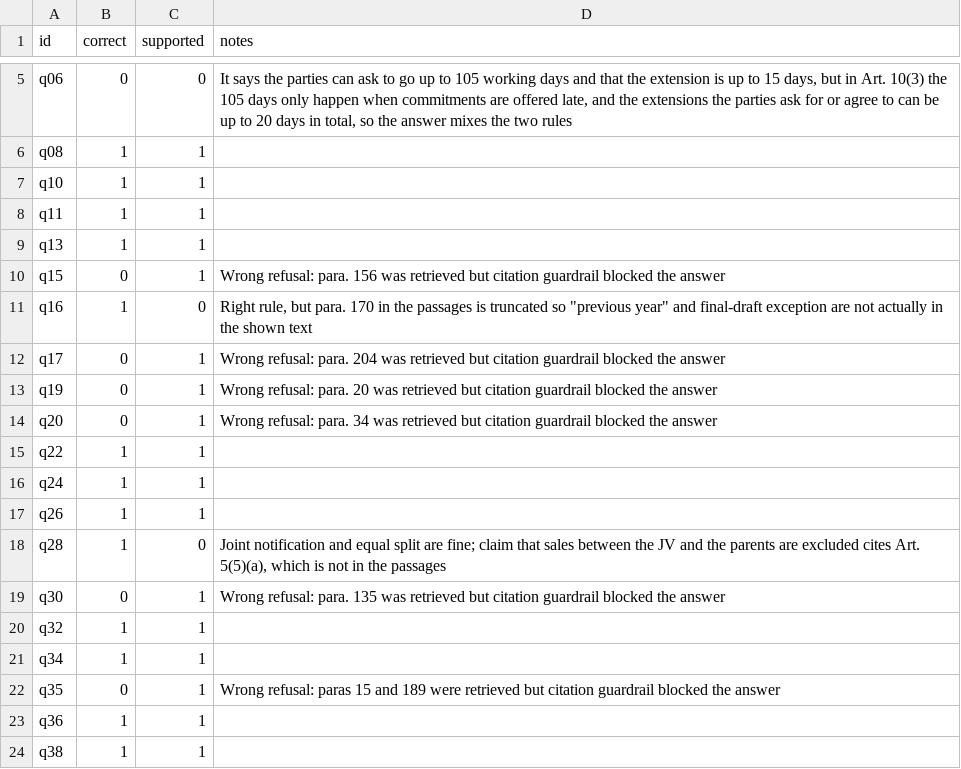
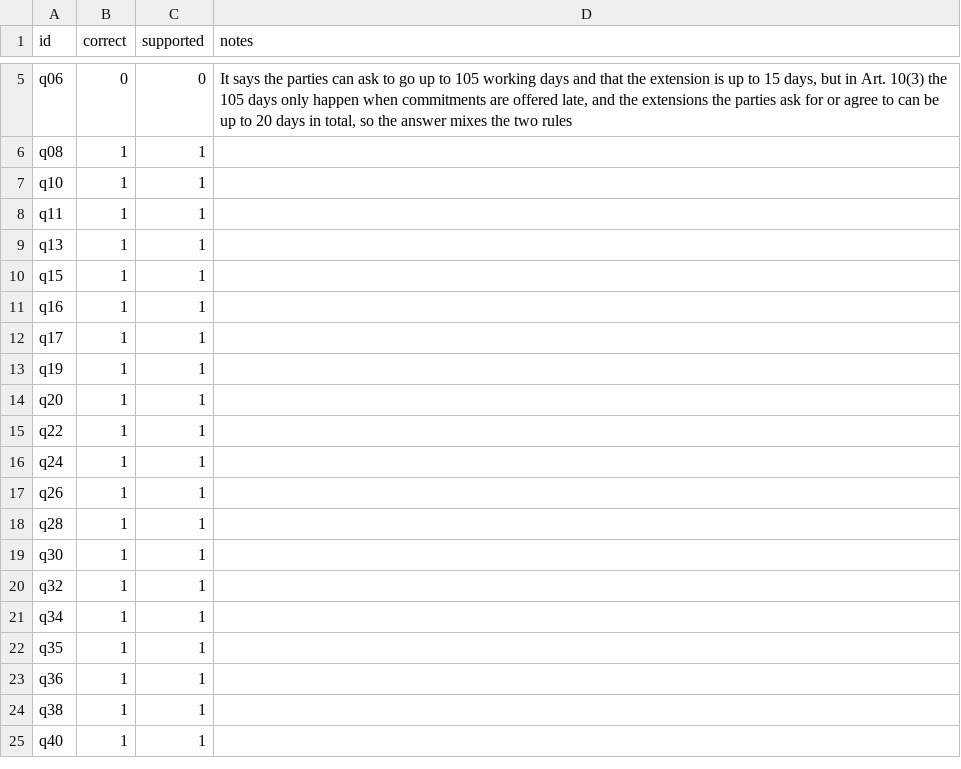
Before and after one commit to annaserrag/daiist-assignment-3, a CSV file: eval/human_labels.csv, drawn as a sheet; only a part is shown, gaps mark what is left out; the shorter side is filled out with more unchanged rows.

Commit message:
fixed mistake human labels

```diff
--- a/eval/human_labels.csv
+++ b/eval/human_labels.csv
@@ -9,7 +9,7 @@ q11,1,1,
 q13,1,1,
-q15,0,1,Wrong refusal: para. 156 was retrieved but citation guardrail blocked the answer
-q16,1,0,"Right rule, but para. 170 in the passages is truncated so ""previous year"" and final-draft exception are not actually in the shown text"
-q17,0,1,Wrong refusal: para. 204 was retrieved but citation guardrail blocked the answer
-q19,0,1,Wrong refusal: para. 20 was retrieved but citation guardrail blocked the answer
-q20,0,1,Wrong refusal: para. 34 was retrieved but citation guardrail blocked the answer
+q15,1,1,
+q16,1,1,
+q17,1,1,
+q19,1,1,
+q20,1,1,
 q22,1,1,
@@ -17,7 +17,7 @@ q24,1,1,
 q26,1,1,
-q28,1,0,"Joint notification and equal split are fine; claim that sales between the JV and the parents are excluded cites Art. 5(5)(a), which is not in the passages"
-q30,0,1,Wrong refusal: para. 135 was retrieved but citation guardrail blocked the answer
+q28,1,1,
+q30,1,1,
 q32,1,1,
 q34,1,1,
-q35,0,1,Wrong refusal: paras 15 and 189 were retrieved but citation guardrail blocked the answer
+q35,1,1,
 q36,1,1,
```
